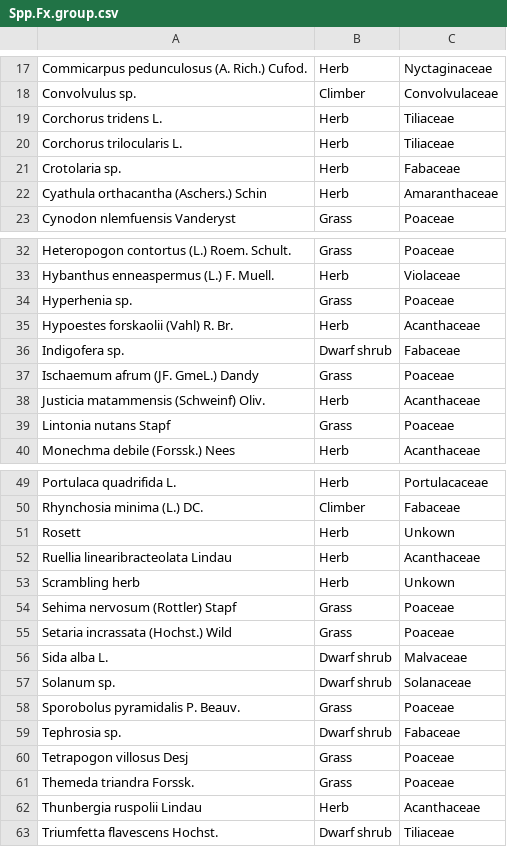
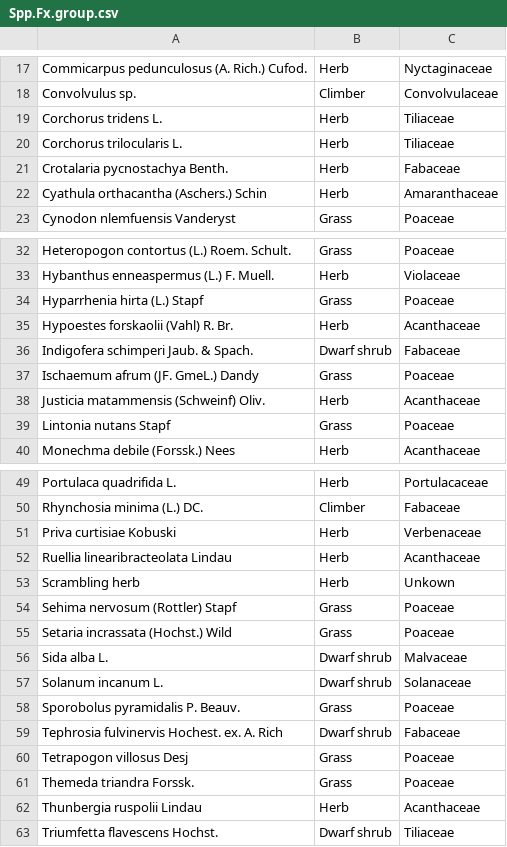
Before and after one commit to anotherswsmith/Pastoralism_in_NecSar, a CSV file: Exclosures_spp_regrowth/Spp.Fx.group.csv, drawn as a sheet; only a part is shown, gaps mark what is left out.

```diff
--- a/Exclosures_spp_regrowth/Spp.Fx.group.csv
+++ b/Exclosures_spp_regrowth/Spp.Fx.group.csv
@@ -20,3 +20,3 @@ Corchorus tridens L.,Herb,Tiliaceae
 Corchorus trilocularis L.,Herb,Tiliaceae
-Crotolaria sp.,Herb,Fabaceae
+Crotalaria pycnostachya Benth.,Herb,Fabaceae
 Cyathula orthacantha (Aschers.) Schin,Herb,Amaranthaceae
@@ -33,5 +33,5 @@ Heteropogon contortus (L.) Roem. Schult.,Grass,Poaceae
 Hybanthus enneaspermus (L.) F. Muell.,Herb,Violaceae
-Hyperhenia sp.,Grass,Poaceae
+Hyparrhenia hirta (L.) Stapf,Grass,Poaceae
 Hypoestes forskaolii (Vahl) R. Br.,Herb,Acanthaceae
-Indigofera sp.,Dwarf shrub,Fabaceae
+Indigofera schimperi Jaub. & Spach.,Dwarf shrub,Fabaceae
 Ischaemum afrum (JF. GmeL.) Dandy,Grass,Poaceae
@@ -50,3 +50,3 @@ Portulaca quadrifida L.,Herb,Portulacaceae
 Rhynchosia minima (L.) DC.,Climber,Fabaceae
-Rosett,Herb,Unkown
+Priva curtisiae Kobuski,Herb,Verbenaceae
 Ruellia linearibracteolata Lindau,Herb,Acanthaceae
@@ -56,5 +56,5 @@ Setaria incrassata (Hochst.) Wild,Grass,Poaceae
 Sida alba L. ,Dwarf shrub,Malvaceae
-Solanum sp.,Dwarf shrub,Solanaceae
+Solanum incanum L.,Dwarf shrub,Solanaceae
 Sporobolus pyramidalis P. Beauv.,Grass,Poaceae
-Tephrosia sp.,Dwarf shrub,Fabaceae
+Tephrosia fulvinervis Hochest. ex. A. Rich ,Dwarf shrub,Fabaceae
 Tetrapogon villosus Desj,Grass,Poaceae
```
Also changed, not shown: Exclosures_spp_regrowth/VegCompSeason3.csv, Exclosures_spp_regrowth/VegSppAbbr.csv, 2 other files.
